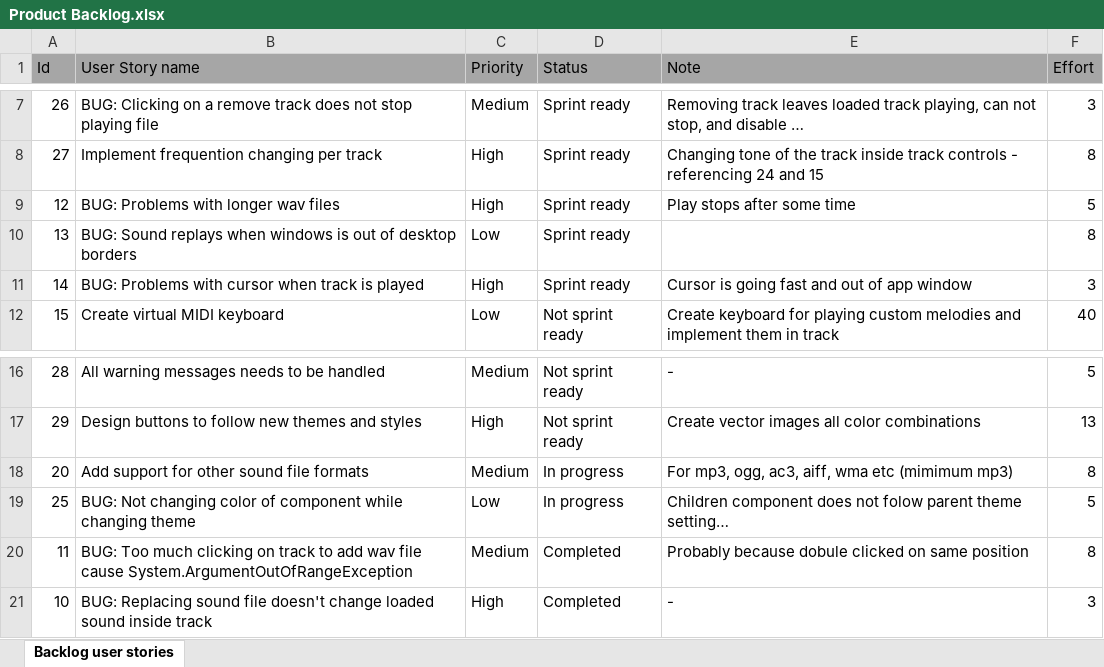
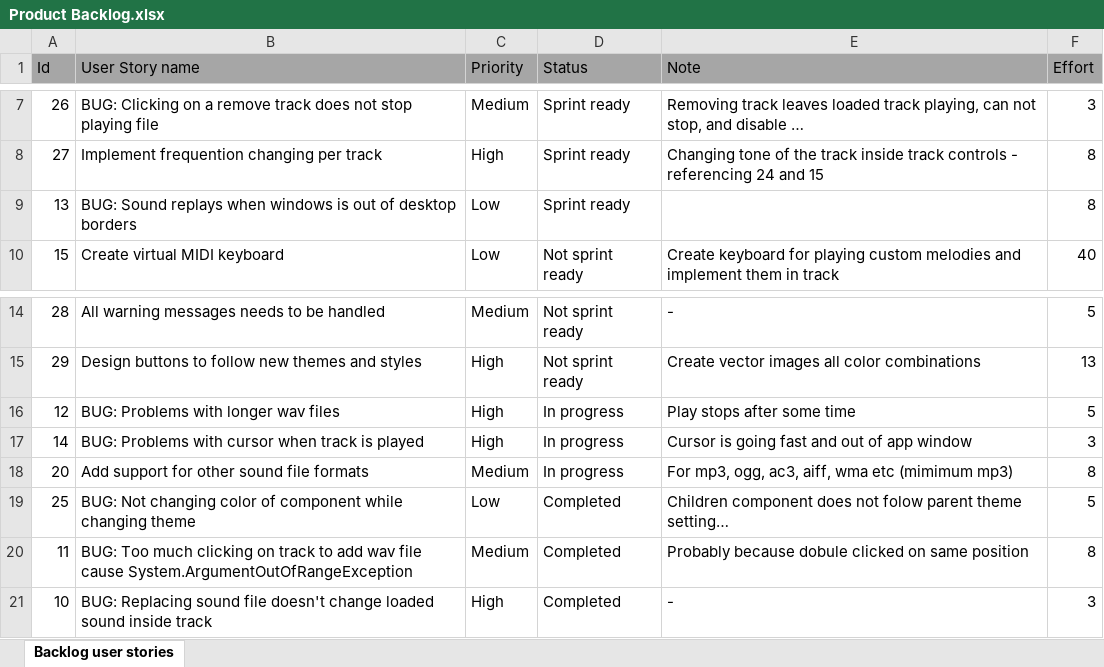
Before and after one commit to RazvojSoftvera2/MasterAudioTechnologyFunctions, an Excel workbook: Documentation and designs/Product Backlog.xlsx, sheet Backlog user stories, drawn as a sheet; only a part is shown, gaps mark what is left out; long unchanged cells end in …; values as stored, in another font and other column widths than the file's, no borders; conditional formats not drawn; removed rows and columns are numbered as before the commit, all else as after; the diff names each change by its address in the sheet, - before the commit and + after, or states it on an @@ line.

```diff
--- a/Documentation and designs/Product Backlog.xlsx (sheet Backlog user stories)
+++ b/Documentation and designs/Product Backlog.xlsx (sheet Backlog user stories)
-row 9: 12 | BUG: Problems with longer wav files | High | Sprint ready | Play stops after some time | 5
-row 11: 14 | BUG: Problems with cursor when track is played | High | Sprint ready | Cursor is going fast and out of app window | 3
+row 16: 12 | BUG: Problems with longer wav files | High | In progress | Play stops after some time | 5
+row 17: 14 | BUG: Problems with cursor when track is played | High | In progress | Cursor is going fast and out of app window | 3
-D19 (Status): In progress
+D19 (Status): Completed
```
Also changed, not shown: Documentation and designs/Sprint_info/Sprint8.xlsx, 1 other file.
